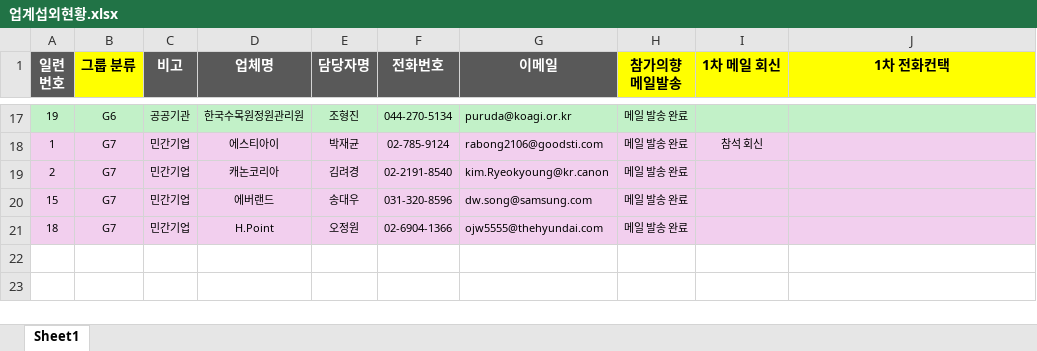
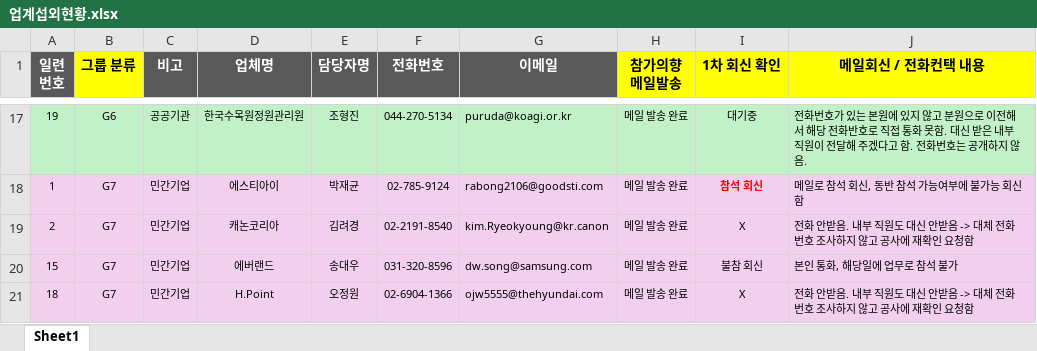
Before and after one commit to hojong9413-lang/2026dgs, an Excel workbook: vault/50_FGI/FGI 업계/업계섭외현황.xlsx, sheet Sheet1, drawn as a sheet; only a part is shown, gaps mark what is left out; values as stored, in another font and other column widths than the file's, no borders; the diff covers the shown part only; the diff names each change by its address in the sheet, - before the commit and + after, or states it on an @@ line.

```diff
--- a/vault/50_FGI/FGI 업계/업계섭외현황.xlsx (sheet Sheet1)
+++ b/vault/50_FGI/FGI 업계/업계섭외현황.xlsx (sheet Sheet1)
-I1: 1차 메일 회신
+I1: 1차 회신 확인
-J1: 1차 전화컨택
+J1: 메일회신 / 전화컨택 내용
-I17 (1차 회신 확인): (empty)
+I17 (1차 회신 확인): 대기중
-J17 (메일회신 / 전화컨택 내용): (empty)
+J17 (메일회신 / 전화컨택 내용): 전화번호가 있는 본원에 있지 않고 분원으로 이전해서 해당 전화반호로 직접 통화 못함. 대신 받은 내부 직원이 전달해 주겠다고 함. 전화번호는 공개하지 않음.
@@ I18 bold: off → on, text colour: black → #FF0000 @@
-J18 (메일회신 / 전화컨택 내용): (empty)
+J18 (메일회신 / 전화컨택 내용): 메일로 참석 회신, 동반 참석 가능여부에 불가능 회신함
-I19 (1차 회신 확인): (empty)
+I19 (1차 회신 확인): X
-J19 (메일회신 / 전화컨택 내용): (empty)
+J19 (메일회신 / 전화컨택 내용): 전화 안받음. 내부 직원도 대신 안받음 -> 대체 전화번호 조사하지 않고 공사에 재확인 요청함
-I20 (1차 회신 확인): (empty)
+I20 (1차 회신 확인): 불참 회신
-J20 (메일회신 / 전화컨택 내용): (empty)
+J20 (메일회신 / 전화컨택 내용): 본인 통화, 해당일에 업무로 참석 불가
-I21 (1차 회신 확인): (empty)
+I21 (1차 회신 확인): X
-J21 (메일회신 / 전화컨택 내용): (empty)
+J21 (메일회신 / 전화컨택 내용): 전화 안받음. 내부 직원도 대신 안받음 -> 대체 전화번호 조사하지 않고 공사에 재확인 요청함
```
Also changed, not shown: 27 edited cells and cell formats elsewhere in this sheet, 5 other files.
